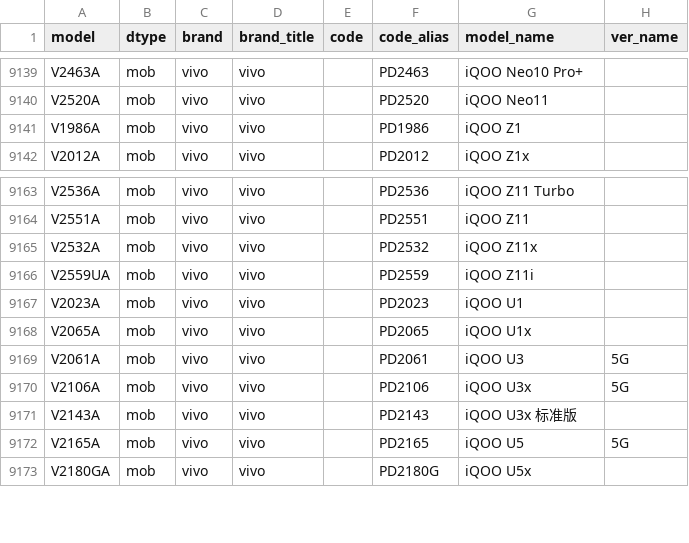
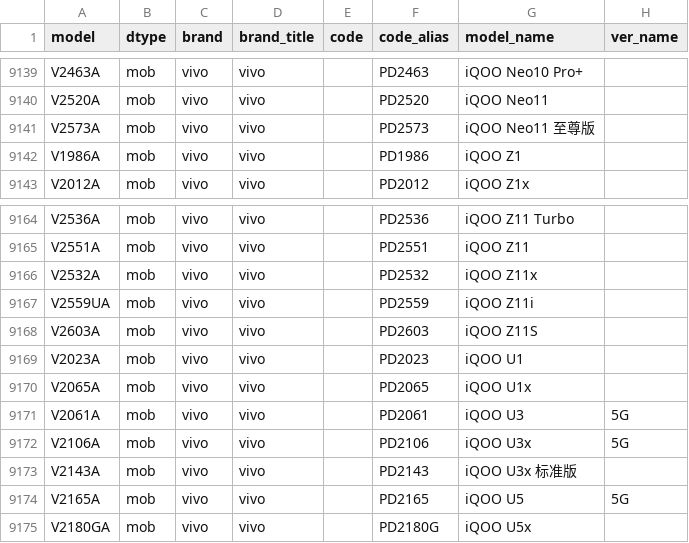
Before and after one commit to YuleBest/MobileModels-csv, a CSV file: models.csv, drawn as a sheet; only a part is shown, gaps mark what is left out; the diff names each change by its address in the sheet, - before the commit and + after, or states it on an @@ line.

```diff
--- a/models.csv
+++ b/models.csv
+row 9141: V2573A | mob | vivo | vivo |  | PD2573 | iQOO Neo11 至尊版
+row 9168: V2603A | mob | vivo | vivo |  | PD2603 | iQOO Z11S
```
Also changed, not shown: 1 other file.
